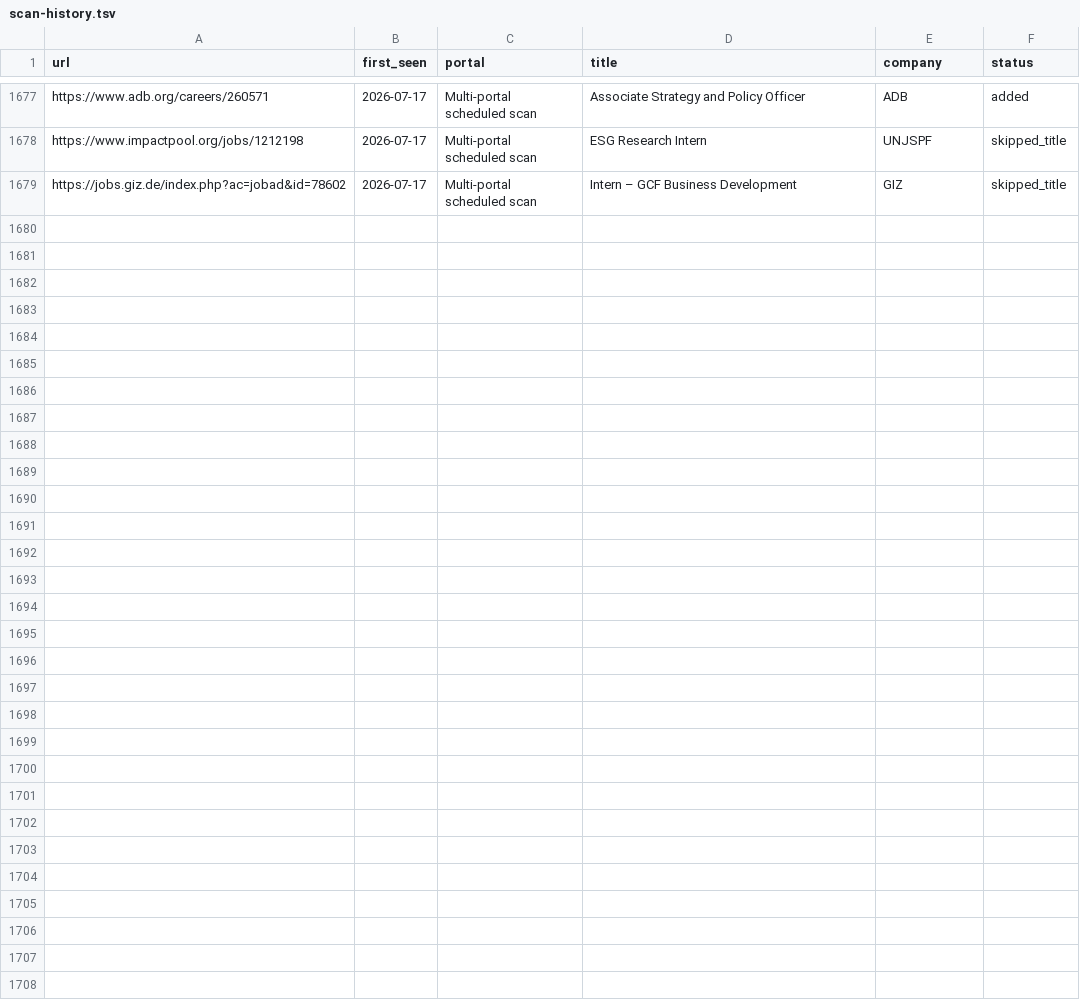
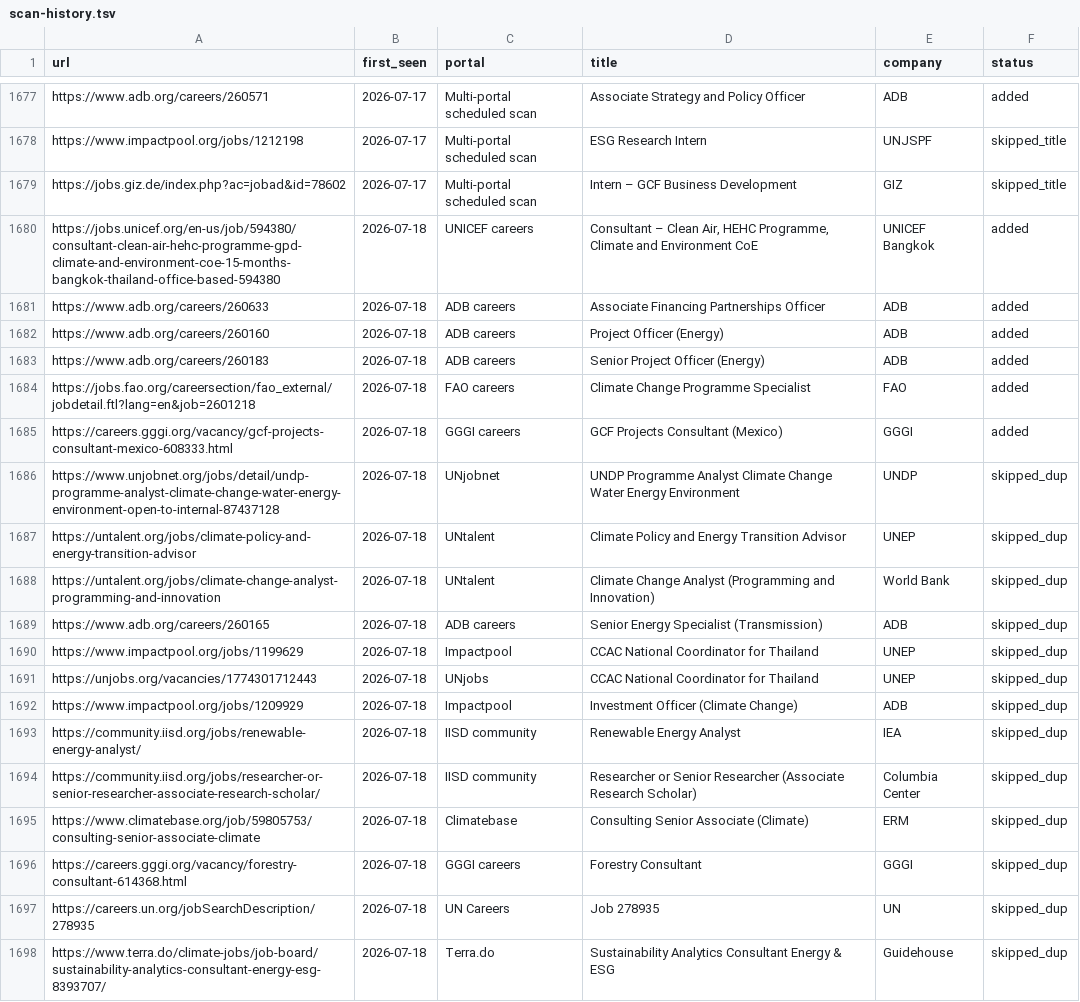
Before and after one commit to gtmazzola/career-ops, a TSV file: data/scan-history.tsv, drawn as a sheet; only a part is shown, gaps mark what is left out; the diff covers the shown part only; the diff names each change by its address in the sheet, - before the commit and + after, or states it on an @@ line.

```diff
--- a/data/scan-history.tsv
+++ b/data/scan-history.tsv
+row 1680: https://jobs.unicef.org/en-us/job/594380/consultant-clean-air-hehc-programme-gpd-climate-and-environment-coe-15-months-bangkok-thailand-office-based-594380 | 2026-07-18 | UNICEF careers | Consultant – Clean Air, HEHC Programme, Climate and Environment CoE | UNICEF Bangkok | added
+row 1681: https://www.adb.org/careers/260633 | 2026-07-18 | ADB careers | Associate Financing Partnerships Officer | ADB | added
+row 1682: https://www.adb.org/careers/260160 | 2026-07-18 | ADB careers | Project Officer (Energy) | ADB | added
+row 1683: https://www.adb.org/careers/260183 | 2026-07-18 | ADB careers | Senior Project Officer (Energy) | ADB | added
+row 1684: https://jobs.fao.org/careersection/fao_external/jobdetail.ftl?lang=en&job=2601218 | 2026-07-18 | FAO careers | Climate Change Programme Specialist | FAO | added
+row 1685: https://careers.gggi.org/vacancy/gcf-projects-consultant-mexico-608333.html | 2026-07-18 | GGGI careers | GCF Projects Consultant (Mexico) | GGGI | added
+row 1686: https://www.unjobnet.org/jobs/detail/undp-programme-analyst-climate-change-water-energy-environment-open-to-internal-87437128 | 2026-07-18 | UNjobnet | UNDP Programme Analyst Climate Change Water Energy Environment | UNDP | skipped_dup
+row 1687: https://untalent.org/jobs/climate-policy-and-energy-transition-advisor | 2026-07-18 | UNtalent | Climate Policy and Energy Transition Advisor | UNEP | skipped_dup
+row 1688: https://untalent.org/jobs/climate-change-analyst-programming-and-innovation | 2026-07-18 | UNtalent | Climate Change Analyst (Programming and Innovation) | World Bank | skipped_dup
+row 1689: https://www.adb.org/careers/260165 | 2026-07-18 | ADB careers | Senior Energy Specialist (Transmission) | ADB | skipped_dup
+row 1690: https://www.impactpool.org/jobs/1199629 | 2026-07-18 | Impactpool | CCAC National Coordinator for Thailand | UNEP | skipped_dup
+row 1691: https://unjobs.org/vacancies/1774301712443 | 2026-07-18 | UNjobs | CCAC National Coordinator for Thailand | UNEP | skipped_dup
+row 1692: https://www.impactpool.org/jobs/1209929 | 2026-07-18 | Impactpool | Investment Officer (Climate Change) | ADB | skipped_dup
+row 1693: https://community.iisd.org/jobs/renewable-energy-analyst/ | 2026-07-18 | IISD community | Renewable Energy Analyst | IEA | skipped_dup
+row 1694: https://community.iisd.org/jobs/researcher-or-senior-researcher-associate-research-scholar/ | 2026-07-18 | IISD community | Researcher or Senior Researcher (Associate Research Scholar) | Columbia Center | skipped_dup
+row 1695: https://www.climatebase.org/job/59805753/consulting-senior-associate-climate | 2026-07-18 | Climatebase | Consulting Senior Associate (Climate) | ERM | skipped_dup
+row 1696: https://careers.gggi.org/vacancy/forestry-consultant-614368.html | 2026-07-18 | GGGI careers | Forestry Consultant | GGGI | skipped_dup
+row 1697: https://careers.un.org/jobSearchDescription/278935 | 2026-07-18 | UN Careers | Job 278935 | UN | skipped_dup
+row 1698: https://www.terra.do/climate-jobs/job-board/sustainability-analytics-consultant-energy-esg-8393707/ | 2026-07-18 | Terra.do | Sustainability Analytics Consultant Energy & ESG | Guidehouse | skipped_dup
```
Also changed, not shown: 9 added rows elsewhere in this file, 1 other file.
